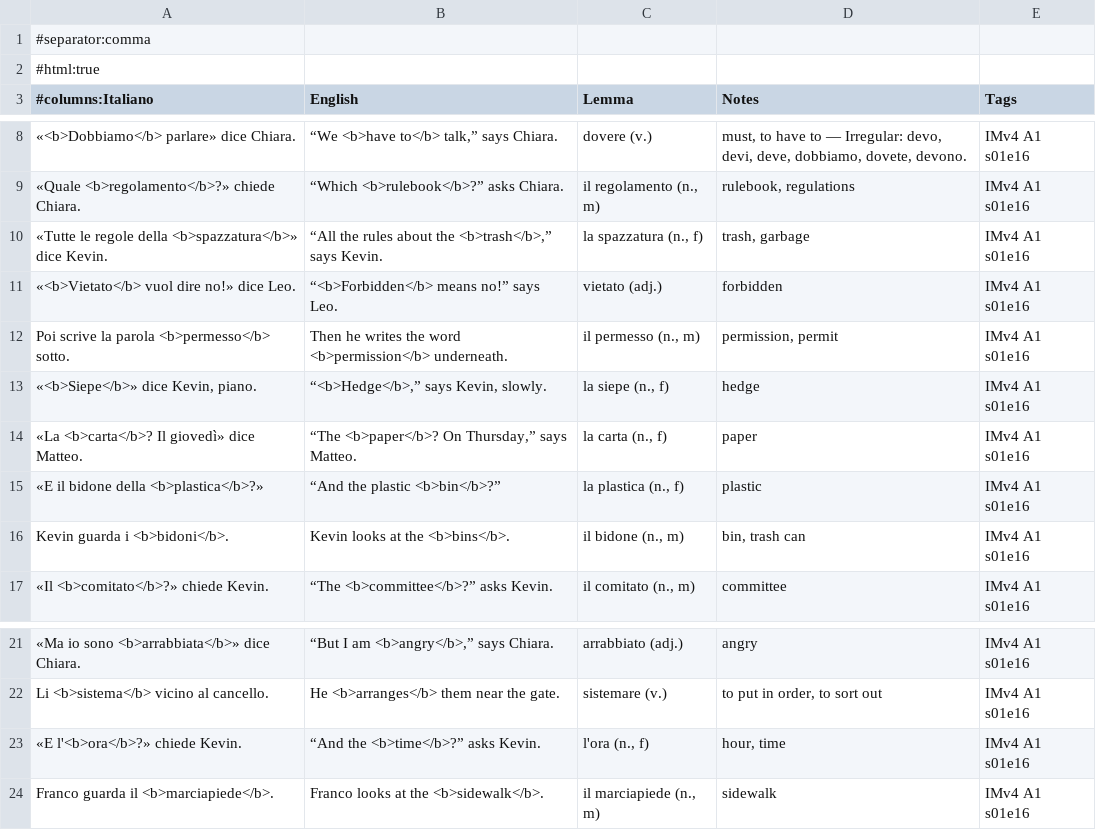
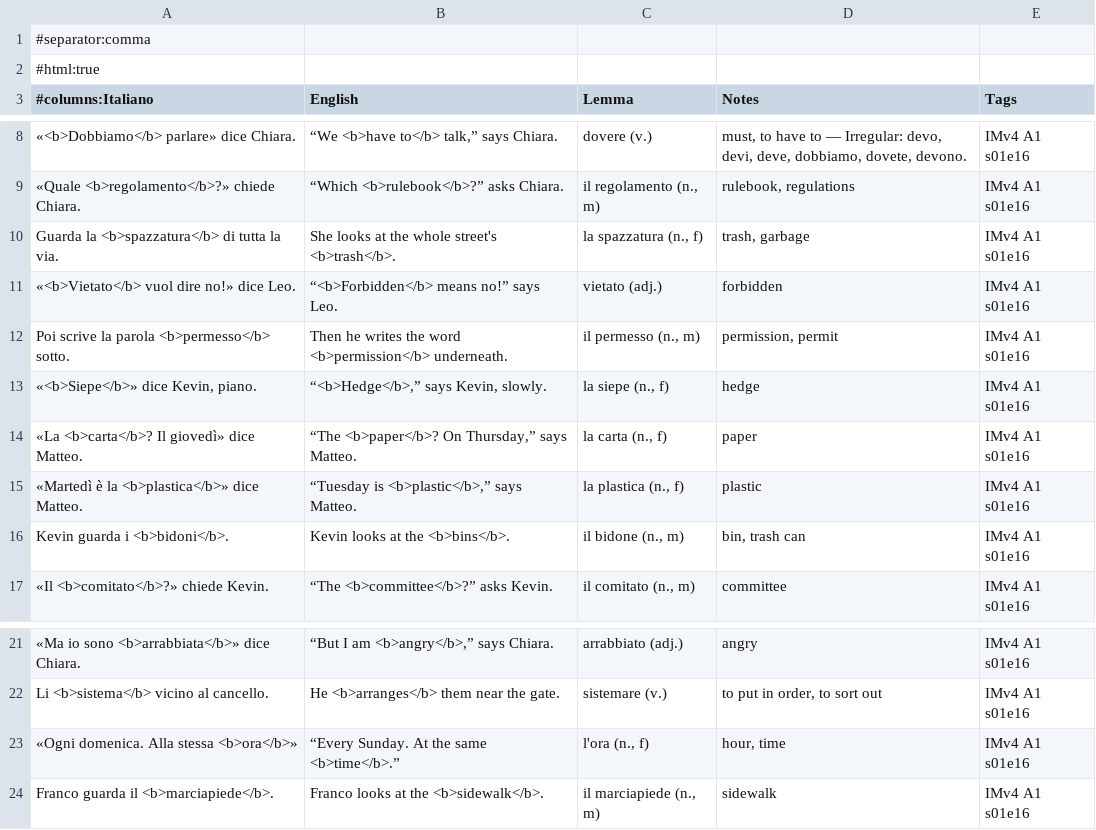
Before and after one commit to Scottiej2k/IMv4, a CSV file: chapters/s01e16/anki.csv, drawn as a sheet; only a part is shown, gaps mark what is left out.

```diff
--- a/chapters/s01e16/anki.csv
+++ b/chapters/s01e16/anki.csv
@@ -9,3 +9,3 @@
 "«Quale <b>regolamento</b>?» chiede Chiara.","“Which <b>rulebook</b>?” asks Chiara.","il regolamento (n., m)","rulebook, regulations","IMv4 A1 s01e16"
-"«Tutte le regole della <b>spazzatura</b>» dice Kevin.","“All the rules about the <b>trash</b>,” says Kevin.","la spazzatura (n., f)","trash, garbage","IMv4 A1 s01e16"
+"Guarda la <b>spazzatura</b> di tutta la via.","She looks at the whole street's <b>trash</b>.","la spazzatura (n., f)","trash, garbage","IMv4 A1 s01e16"
 "«<b>Vietato</b> vuol dire no!» dice Leo.","“<b>Forbidden</b> means no!” says Leo.","vietato (adj.)","forbidden","IMv4 A1 s01e16"
@@ -14,3 +14,3 @@
 "«La <b>carta</b>? Il giovedì» dice Matteo.","“The <b>paper</b>? On Thursday,” says Matteo.","la carta (n., f)","paper","IMv4 A1 s01e16"
-"«E il bidone della <b>plastica</b>?»","“And the plastic <b>bin</b>?”","la plastica (n., f)","plastic","IMv4 A1 s01e16"
+"«Martedì è la <b>plastica</b>» dice Matteo.","“Tuesday is <b>plastic</b>,” says Matteo.","la plastica (n., f)","plastic","IMv4 A1 s01e16"
 "Kevin guarda i <b>bidoni</b>.","Kevin looks at the <b>bins</b>.","il bidone (n., m)","bin, trash can","IMv4 A1 s01e16"
@@ -22,3 +22,3 @@
 "Li <b>sistema</b> vicino al cancello.","He <b>arranges</b> them near the gate.","sistemare (v.)","to put in order, to sort out","IMv4 A1 s01e16"
-"«E l'<b>ora</b>?» chiede Kevin.","“And the <b>time</b>?” asks Kevin.","l'ora (n., f)","hour, time","IMv4 A1 s01e16"
+"«Ogni domenica. Alla stessa <b>ora</b>»","“Every Sunday. At the same <b>time</b>.”","l'ora (n., f)","hour, time","IMv4 A1 s01e16"
 "Franco guarda il <b>marciapiede</b>.","Franco looks at the <b>sidewalk</b>.","il marciapiede (n., m)","sidewalk","IMv4 A1 s01e16"
```
Also changed, not shown: curriculum/lexicon.csv, 9 other files.
